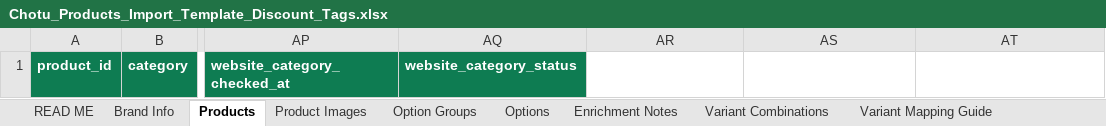
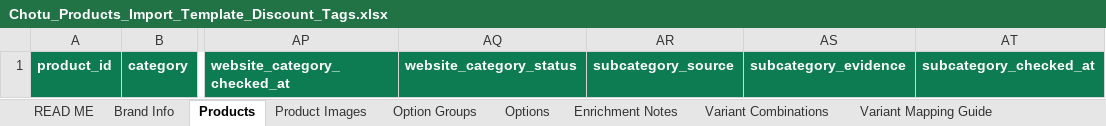
Before and after one commit to chottuapp/ChotuApp-Software, an Excel workbook: importer-files/Chotu_Products_Import_Template_Discount_Tags.xlsx, sheet Products, drawn as a sheet; only a part is shown, gaps mark what is left out; values as stored, in another font and other column widths than the file's, no borders; conditional formats not drawn; the diff names each change by its address in the sheet, - before the commit and + after, or states it on an @@ line.

Commit message:
Infer missing subcategories from product text with explicit provenance

```diff
--- a/importer-files/Chotu_Products_Import_Template_Discount_Tags.xlsx (sheet Products)
+++ b/importer-files/Chotu_Products_Import_Template_Discount_Tags.xlsx (sheet Products)
-AR1: (empty)
+AR1: subcategory_source
-AR1:AT1 fill: none
+AR1:AT1 fill: #0E7C52
-AS1: (empty)
+AS1: subcategory_evidence
-AT1: (empty)
+AT1: subcategory_checked_at
```
Also changed, not shown: 27 other files.
